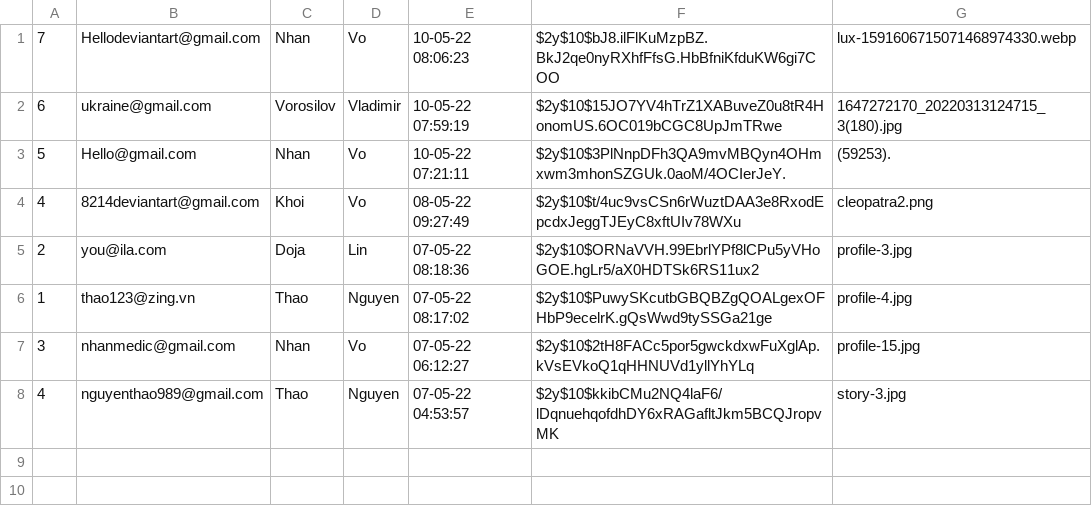
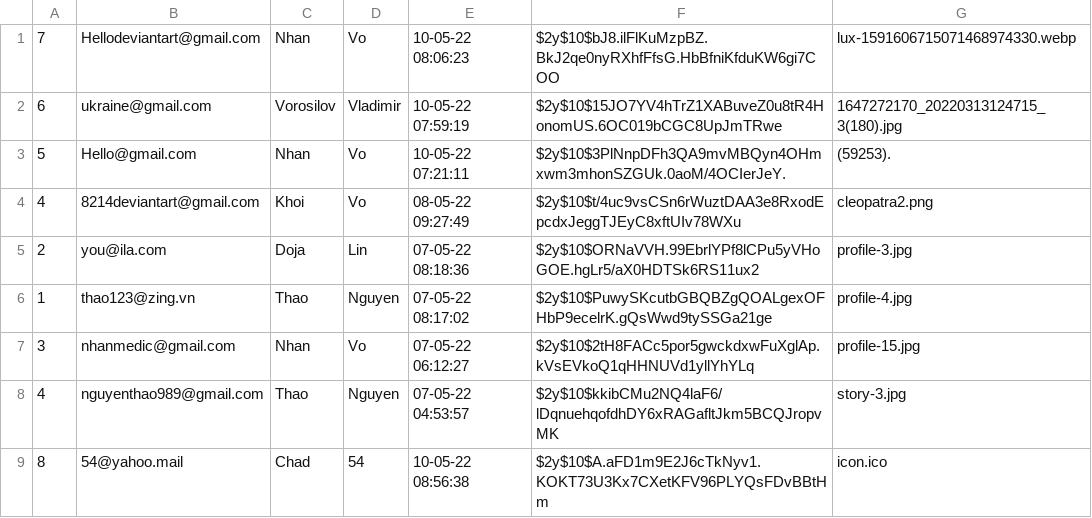
Before and after one commit to kaisergrimlock/InstaKilogram, a CSV file: user/account.csv, drawn as a sheet; the diff names each change by its address in the sheet, - before the commit and + after, or states it on an @@ line.

Commit message:
new account

```diff
--- a/user/account.csv
+++ b/user/account.csv
+row 9: 8 | 54@yahoo.mail | Chad | 54 | 10-05-22 08:56:38 | $2y$10$A.aFD1m9E2J6cTkNyv1.KOKT73U3Kx7CXetKFV96PLYQsFDvBBtHm | icon.ico
```
Also changed, not shown: 1 other file.
